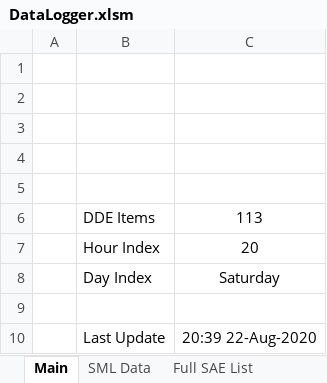
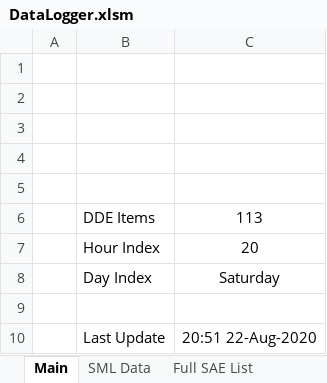
Before and after one commit to oaklink/dataLogger, an Excel workbook: DataLogger.xlsm, sheet Main, drawn as a sheet; values as stored, in another font and other column widths than the file's, no borders; charts and pictures not drawn; the diff names each change by its address in the sheet, - before the commit and + after, or states it on an @@ line.

```diff
--- a/DataLogger.xlsm (sheet Main)
+++ b/DataLogger.xlsm (sheet Main)
-C10: 20:39 22-Aug-2020
+C10: 20:51 22-Aug-2020
```
Also changed, not shown: sheet Saturday.
